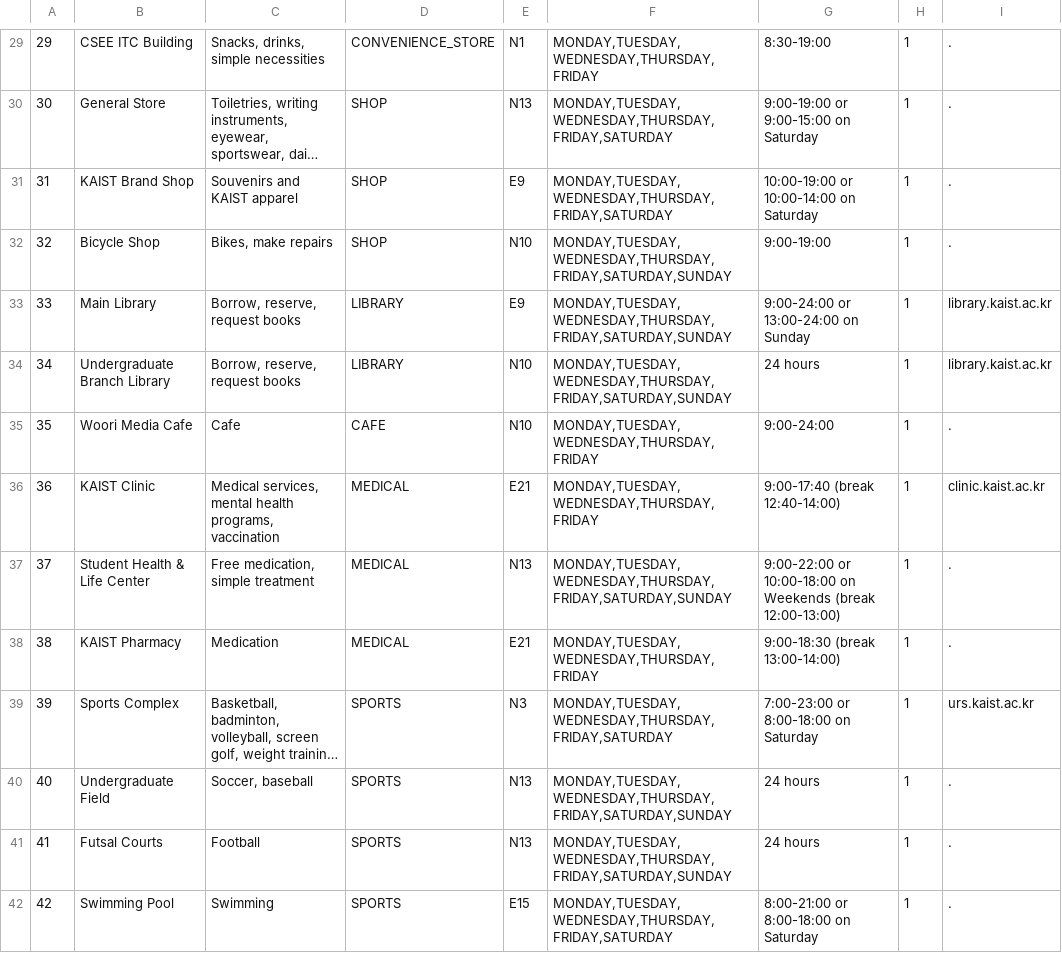
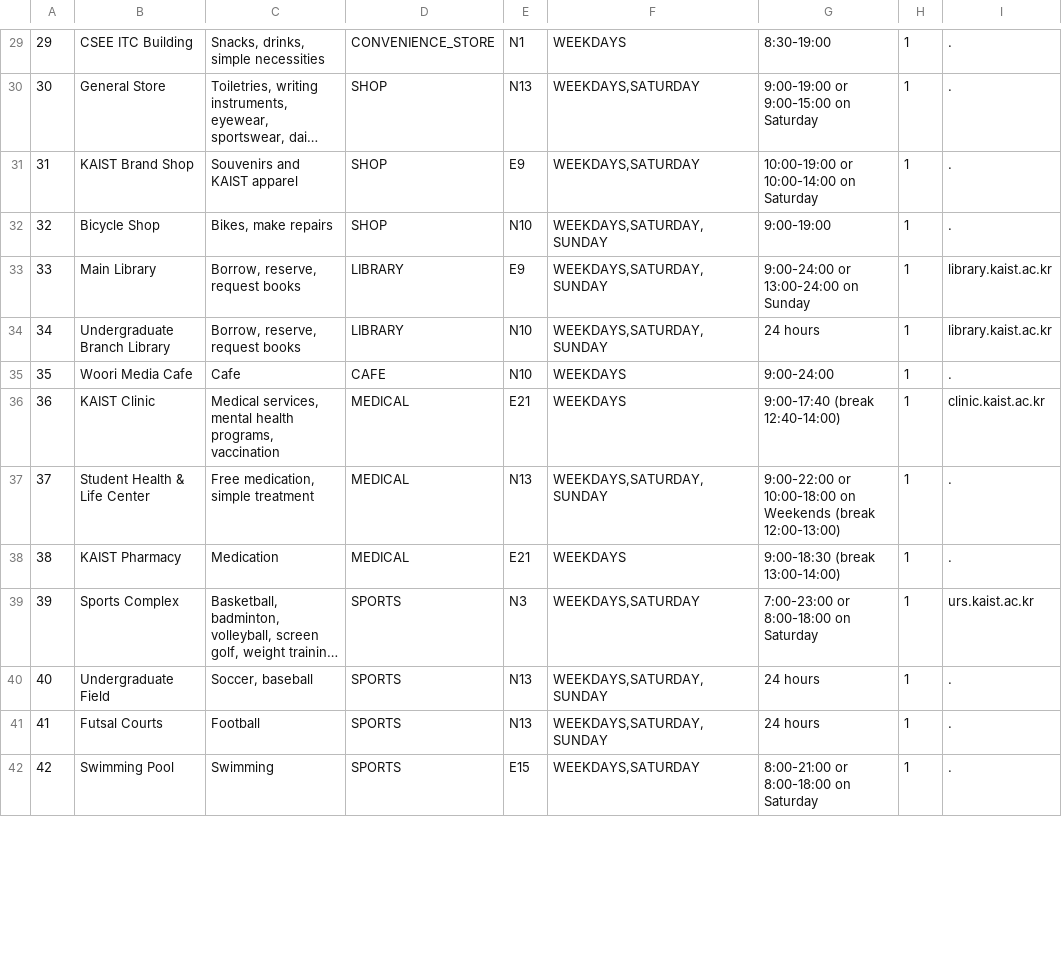
Before and after one commit to Vic8t/KAIST-Campus, a CSV file: app/src/main/assets/facilities.csv, drawn as a sheet; only a part is shown, gaps mark what is left out; long unchanged cells end in …; the diff covers the shown part only; the diff names each change by its address in the sheet, - before the commit and + after, or states it on an @@ line.

```diff
--- a/app/src/main/assets/facilities.csv
+++ b/app/src/main/assets/facilities.csv
-F29: MONDAY,TUESDAY,WEDNESDAY,THURSDAY,FRIDAY
+F29: WEEKDAYS
-F30:F31: MONDAY,TUESDAY,WEDNESDAY,THURSDAY,FRIDAY,SATURDAY
+F30:F31: WEEKDAYS,SATURDAY
-F32:F34: MONDAY,TUESDAY,WEDNESDAY,THURSDAY,FRIDAY,SATURDAY,SUNDAY
+F32:F34: WEEKDAYS,SATURDAY,SUNDAY
-F35:F36: MONDAY,TUESDAY,WEDNESDAY,THURSDAY,FRIDAY
+F35:F36: WEEKDAYS
-F37: MONDAY,TUESDAY,WEDNESDAY,THURSDAY,FRIDAY,SATURDAY,SUNDAY
+F37: WEEKDAYS,SATURDAY,SUNDAY
-F38: MONDAY,TUESDAY,WEDNESDAY,THURSDAY,FRIDAY
+F38: WEEKDAYS
-F39: MONDAY,TUESDAY,WEDNESDAY,THURSDAY,FRIDAY,SATURDAY
+F39: WEEKDAYS,SATURDAY
-F40:F41: MONDAY,TUESDAY,WEDNESDAY,THURSDAY,FRIDAY,SATURDAY,SUNDAY
+F40:F41: WEEKDAYS,SATURDAY,SUNDAY
-F42: MONDAY,TUESDAY,WEDNESDAY,THURSDAY,FRIDAY,SATURDAY
+F42: WEEKDAYS,SATURDAY
```
Also changed, not shown: 53 edited cells elsewhere in this file, 1 other file.
